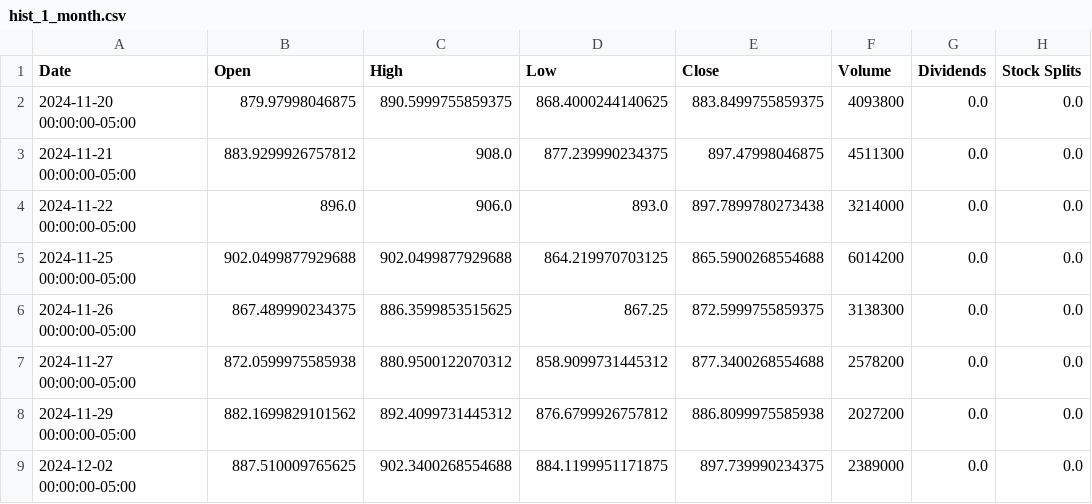
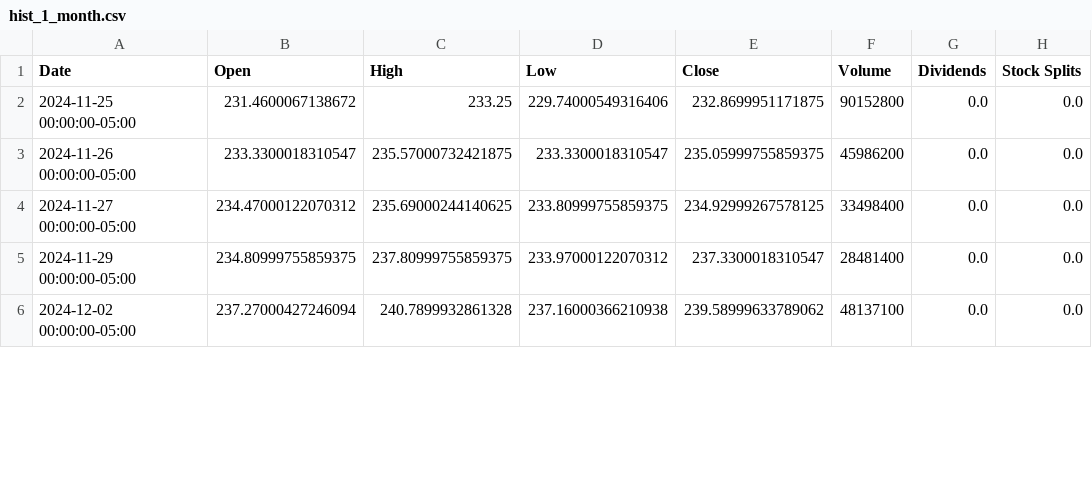
Before and after one commit to TanmayDabhade/Financial-Computing, a CSV file: csv_data/hist_1_month.csv, drawn as a sheet; only a part is shown; the diff covers the shown part only.

```diff
--- a/csv_data/hist_1_month.csv
+++ b/csv_data/hist_1_month.csv
@@ -1,9 +1,6 @@
 Date,Open,High,Low,Close,Volume,Dividends,Stock Splits
-2024-11-20 00:00:00-05:00,879.97998046875,890.5999755859375,868.4000244140625,883.8499755859375,4093800,0.0,0.0
-2024-11-21 00:00:00-05:00,883.9299926757812,908.0,877.239990234375,897.47998046875,4511300,0.0,0.0
-2024-11-22 00:00:00-05:00,896.0,906.0,893.0,897.7899780273438,3214000,0.0,0.0
-2024-11-25 00:00:00-05:00,902.0499877929688,902.0499877929688,864.219970703125,865.5900268554688,6014200,0.0,0.0
-2024-11-26 00:00:00-05:00,867.489990234375,886.3599853515625,867.25,872.5999755859375,3138300,0.0,0.0
-2024-11-27 00:00:00-05:00,872.0599975585938,880.9500122070312,858.9099731445312,877.3400268554688,2578200,0.0,0.0
-2024-11-29 00:00:00-05:00,882.1699829101562,892.4099731445312,876.6799926757812,886.8099975585938,2027200,0.0,0.0
-2024-12-02 00:00:00-05:00,887.510009765625,902.3400268554688,884.1199951171875,897.739990234375,2389000,0.0,0.0
+2024-11-25 00:00:00-05:00,231.4600067138672,233.25,229.74000549316406,232.8699951171875,90152800,0.0,0.0
+2024-11-26 00:00:00-05:00,233.3300018310547,235.57000732421875,233.3300018310547,235.05999755859375,45986200,0.0,0.0
+2024-11-27 00:00:00-05:00,234.47000122070312,235.69000244140625,233.80999755859375,234.92999267578125,33498400,0.0,0.0
+2024-11-29 00:00:00-05:00,234.80999755859375,237.80999755859375,233.97000122070312,237.3300018310547,28481400,0.0,0.0
+2024-12-02 00:00:00-05:00,237.27000427246094,240.7899932861328,237.16000366210938,239.58999633789062,48137100,0.0,0.0
```
Also changed, not shown: 3 added rows and 65 edited cells elsewhere in this file, csv_data/hist_1_year.csv, csv_data/hist_2_year.csv, 8 other files.
